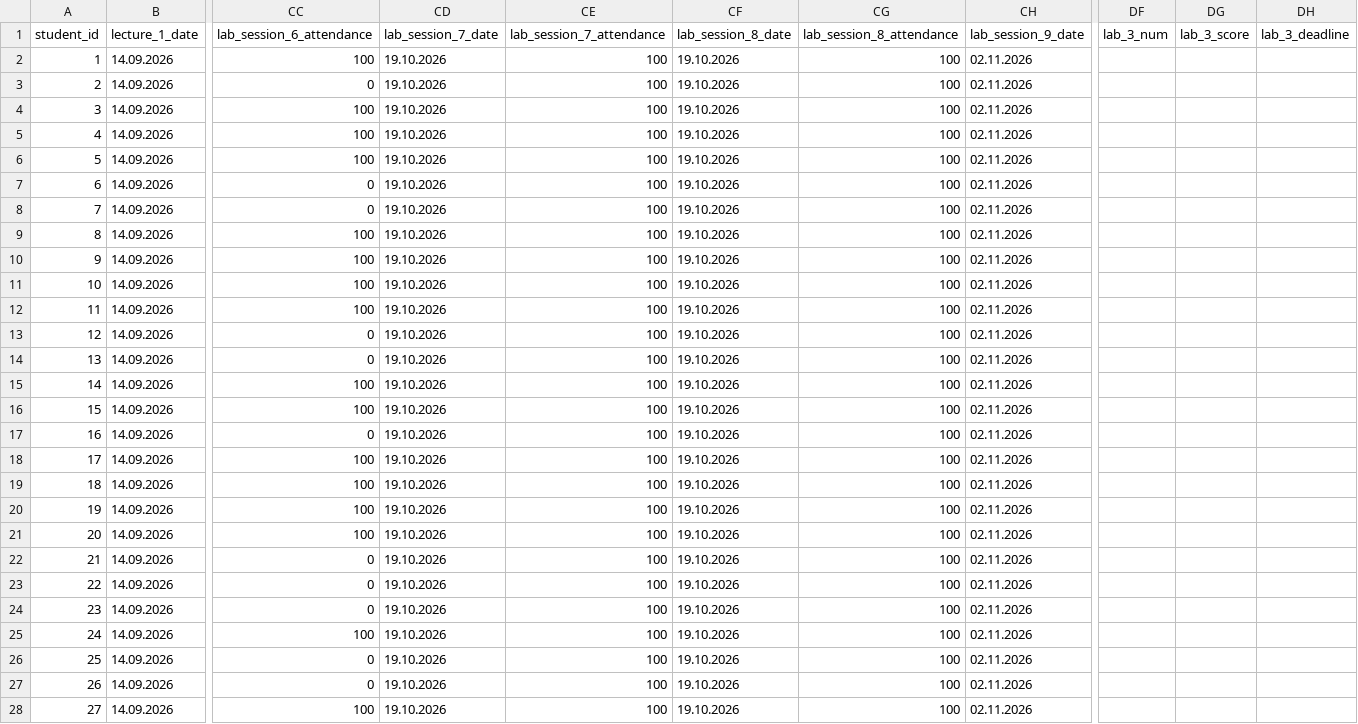
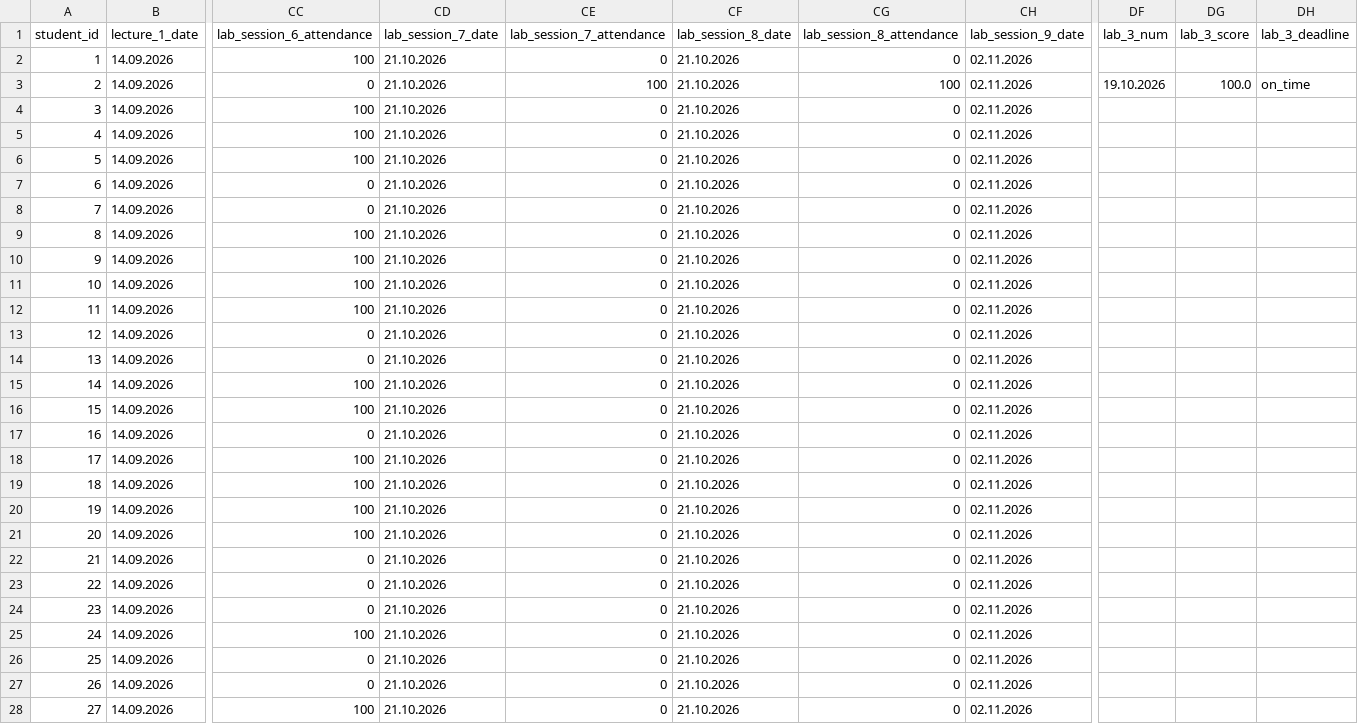
Before and after one commit to askras/dsa2025, a CSV file: brs/students_36.csv, drawn as a sheet; only a part is shown, gaps mark what is left out; the diff covers the shown part only; the diff names each change by its address in the sheet, - before the commit and + after, or states it on an @@ line.

```diff
--- a/brs/students_36.csv
+++ b/brs/students_36.csv
-CD2:CD28 (lab_session_7_date): 19.10.2026
+CD2:CD28 (lab_session_7_date): 21.10.2026
-CE2 (lab_session_7_attendance): 100
+CE2 (lab_session_7_attendance): 0
-CF2:CF28 (lab_session_8_date): 19.10.2026
+CF2:CF28 (lab_session_8_date): 21.10.2026
-CG2 (lab_session_8_attendance): 100
+CG2 (lab_session_8_attendance): 0
-DF3 (lab_3_num): (empty)
+DF3 (lab_3_num): 19.10.2026
-DG3 (lab_3_score): (empty)
+DG3 (lab_3_score): 100.0
-DH3 (lab_3_deadline): (empty)
+DH3 (lab_3_deadline): on_time
-CE4:CE28 (lab_session_7_attendance): 100
+CE4:CE28 (lab_session_7_attendance): 0
-CG4:CG28 (lab_session_8_attendance): 100
+CG4:CG28 (lab_session_8_attendance): 0
```
Also changed, not shown: 12 edited cells elsewhere in this file, brs/result_310.csv, brs/result_38.csv, 5 other files.
